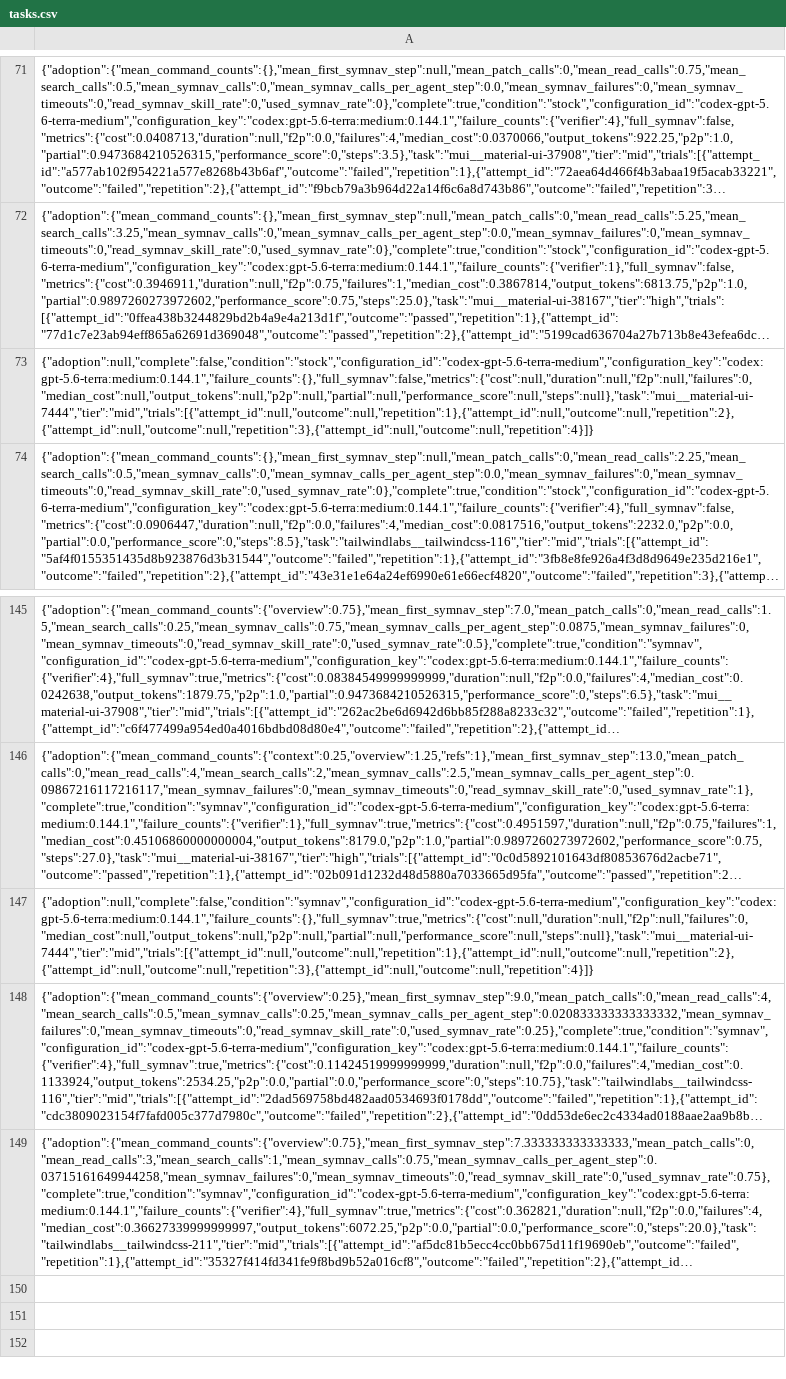
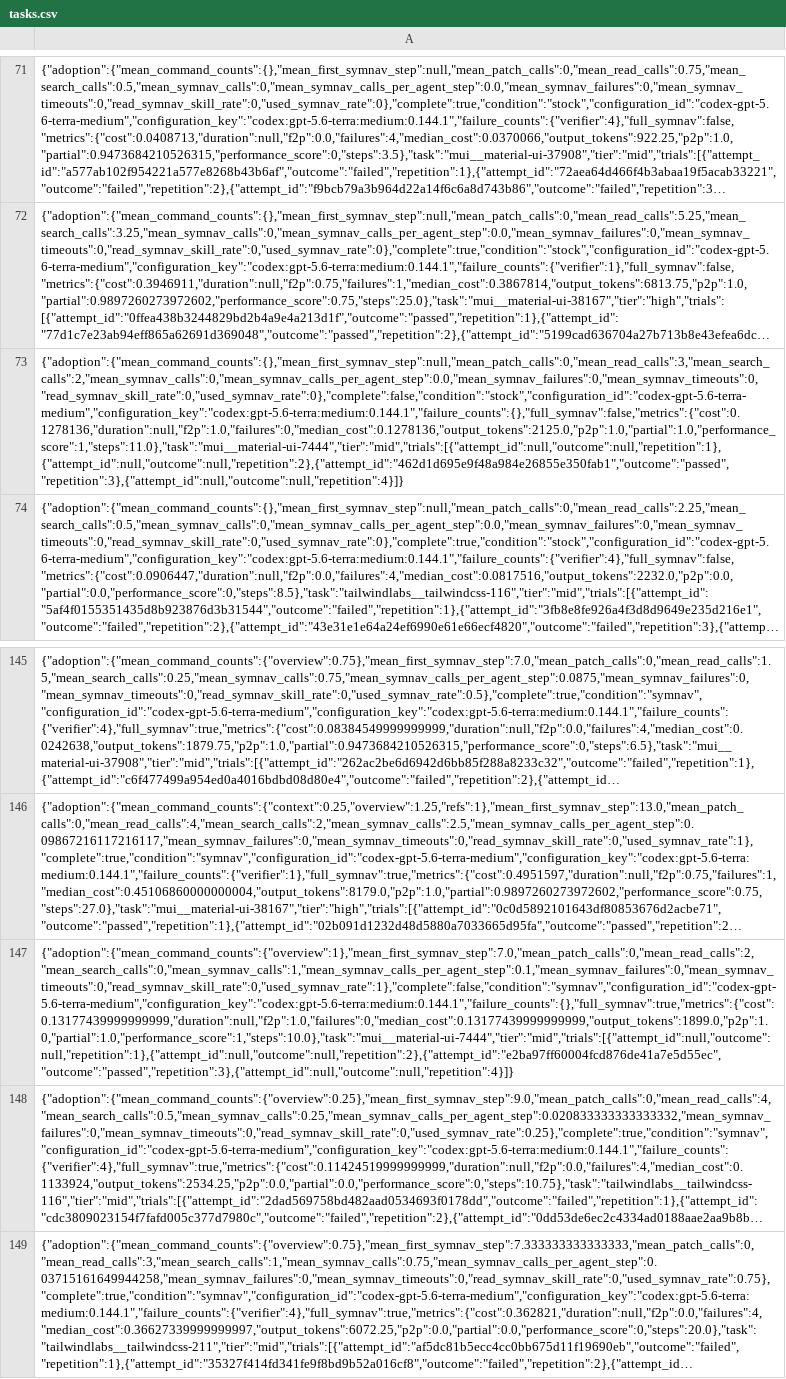
Before and after one commit to mohasarc/symnav-bench-runs, a CSV file: studies/swe-polybench-ts-himid-codex-terra-medium-v030/dashboard/exports/csv/tasks.csv, drawn as a sheet; only a part is shown, gaps mark what is left out; long unchanged cells end in …; the diff names each change by its address in the sheet, - before the commit and + after, or states it on an @@ line.

```diff
--- a/studies/swe-polybench-ts-himid-codex-terra-medium-v030/dashboard/exports/csv/tasks.csv
+++ b/studies/swe-polybench-ts-himid-codex-terra-medium-v030/dashboard/exports/csv/tasks.csv
-A73: {"adoption":null,"complete":false,"condition":"stock","configuration_id":"codex-gpt-5.6-terra-medium","configuration_key":"codex:gpt-5.6-terra:medium:0.144.1","failure_counts":{},"full_symnav":false,"metrics":{"cost":null,"duration":null,"f2p":null,"failures":0,"median_cost":null,"output_tokens":null,"p2p":null,"partial":null,"performance_score":null,"steps":null},"task":"mui__material-ui-7444","tier":"mid","trials":[{"attempt_id":null,"outcome":null,"repetition":1},{"attempt_id":null,"outcome":null,"repetition":2},{"attempt_id":null,"outcome":null,"repetition":3},{"attempt_id":null,"outcome":null,"repetition":4}]}
+A73: {"adoption":{"mean_command_counts":{},"mean_first_symnav_step":null,"mean_patch_calls":0,"mean_read_calls":3,"mean_search_calls":2,"mean_symnav_calls":0,"mean_symnav_calls_per_agent_step":0.0,"mean_symnav_failures":0,"mean_symnav_timeouts":0,"read_symnav_skill_rate":0,"used_symnav_rate":0},"complete":false,"condition":"stock","configuration_id":"codex-gpt-5.6-terra-medium","configuration_key":"codex:gpt-5.6-terra:medium:0.144.1","failure_counts":{},"full_symnav":false,"metrics":{"cost":0.1278136,"duration":null,"f2p":1.0,"failures":0,"median_cost":0.1278136,"output_tokens":2125.0,"p2p":1.0,"partial":1.0,"performance_score":1,"steps":11.0},"task":"mui__material-ui-7444","tier":"mid","trials":[{"attempt_id":null,"outcome":null,"repetition":1},{"attempt_id":null,"outcome":null,"repetition":2},{"attempt_id":"462d1d695e9f48a984e26855e350fab1","outcome":"passed","repetition":3},{"attempt_id":null,"outcome":null,"repetition":4}]}
-A147: {"adoption":null,"complete":false,"condition":"symnav","configuration_id":"codex-gpt-5.6-terra-medium","configuration_key":"codex:gpt-5.6-terra:medium:0.144.1","failure_counts":{},"full_symnav":true,"metrics":{"cost":null,"duration":null,"f2p":null,"failures":0,"median_cost":null,"output_tokens":null,"p2p":null,"partial":null,"performance_score":null,"steps":null},"task":"mui__material-ui-7444","tier":"mid","trials":[{"attempt_id":null,"outcome":null,"repetition":1},{"attempt_id":null,"outcome":null,"repetition":2},{"attempt_id":null,"outcome":null,"repetition":3},{"attempt_id":null,"outcome":null,"repetition":4}]}
+A147: {"adoption":{"mean_command_counts":{"overview":1},"mean_first_symnav_step":7.0,"mean_patch_calls":0,"mean_read_calls":2,"mean_search_calls":0,"mean_symnav_calls":1,"mean_symnav_calls_per_agent_step":0.1,"mean_symnav_failures":0,"mean_symnav_timeouts":0,"read_symnav_skill_rate":0,"used_symnav_rate":1},"complete":false,"condition":"symnav","configuration_id":"codex-gpt-5.6-terra-medium","configuration_key":"codex:gpt-5.6-terra:medium:0.144.1","failure_counts":{},"full_symnav":true,"metrics":{"cost":0.13177439999999999,"duration":null,"f2p":1.0,"failures":0,"median_cost":0.13177439999999999,"output_tokens":1899.0,"p2p":1.0,"partial":1.0,"performance_score":1,"steps":10.0},"task":"mui__material-ui-7444","tier":"mid","trials":[{"attempt_id":null,"outcome":null,"repetition":1},{"attempt_id":null,"outcome":null,"repetition":2},{"attempt_id":"e2ba97ff60004fcd876de41a7e5d55ec","outcome":"passed","repetition":3},{"attempt_id":null,"outcome":null,"repetition":4}]}
```
Also changed, not shown: studies/swe-polybench-ts-himid-codex-terra-medium-v030/dashboard/exports/csv/comparisons.csv, studies/swe-polybench-ts-himid-codex-terra-medium-v030/dashboard/exports/csv/configurations.csv, 20 other files.
